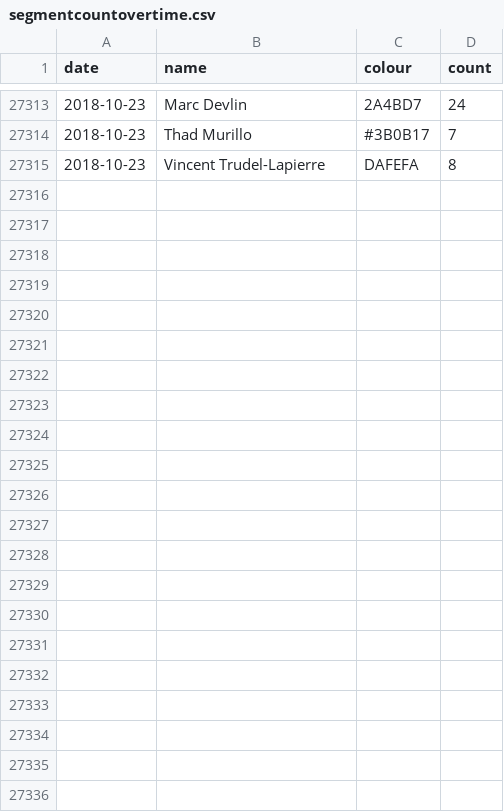
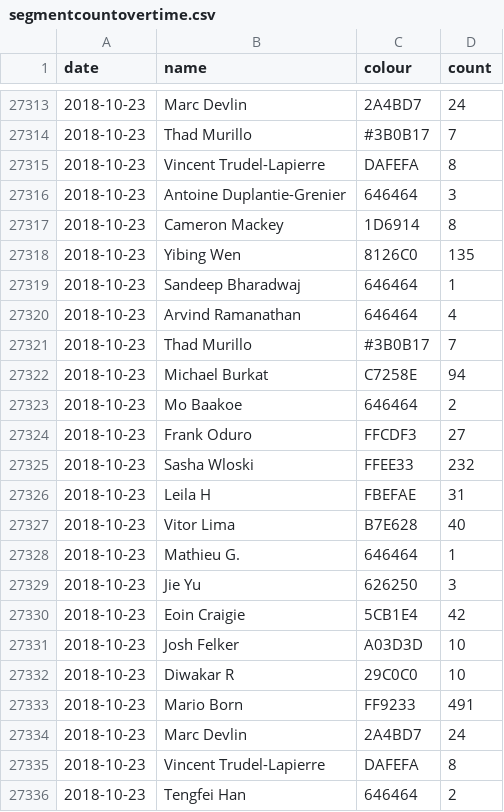
Before and after one commit to vigi4cure/vigi4cure.github.io, a CSV file: segmentcountovertime.csv, drawn as a sheet; only a part is shown, gaps mark what is left out.

```diff
--- a/segmentcountovertime.csv
+++ b/segmentcountovertime.csv
@@ -27315 +27315,22 @@ date,name,colour,count
 2018-10-23,Vincent Trudel-Lapierre,DAFEFA,8
+2018-10-23,Antoine Duplantie-Grenier,646464,3
+2018-10-23,Cameron Mackey,1D6914,8
+2018-10-23,Yibing Wen,8126C0,135
+2018-10-23,Sandeep Bharadwaj,646464,1
+2018-10-23,Arvind Ramanathan,646464,4
+2018-10-23,Thad Murillo,#3B0B17,7
+2018-10-23,Michael Burkat,C7258E,94
+2018-10-23,Mo Baakoe,646464,2
+2018-10-23,Frank Oduro,FFCDF3,27
+2018-10-23,Sasha Wloski,FFEE33,232
+2018-10-23,Leila H,FBEFAE,31
+2018-10-23,Vitor Lima,B7E628,40
+2018-10-23,Mathieu G.,646464,1
+2018-10-23,Jie Yu,626250,3
+2018-10-23,Eoin Craigie,5CB1E4,42
+2018-10-23,Josh Felker,A03D3D,10
+2018-10-23,Diwakar R,29C0C0,10
+2018-10-23,Mario Born,FF9233,491
+2018-10-23,Marc Devlin,2A4BD7,24
+2018-10-23,Vincent Trudel-Lapierre,DAFEFA,8
+2018-10-23,Tengfei Han,646464,2
```
Also changed, not shown: bad_segments.csv, elevation_gain_2018.csv, 10 other files.
